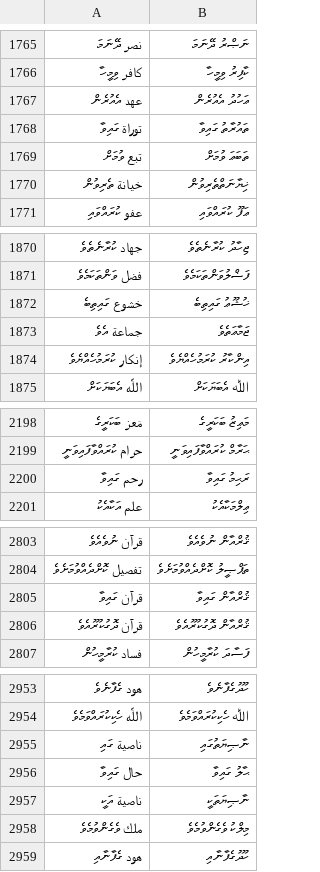
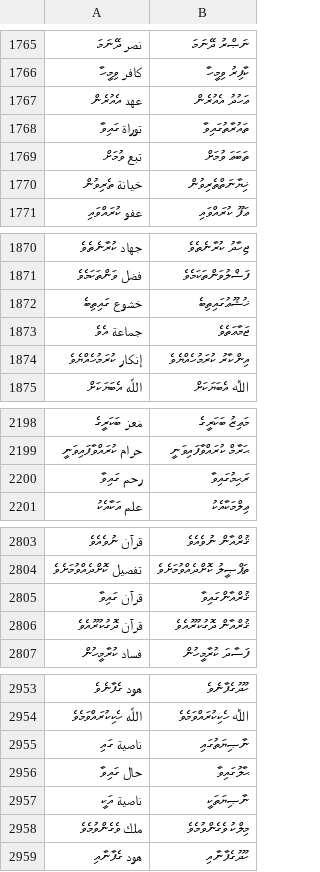
Before and after one commit to kudanai/Quran-Translation, a CSV file: utils/transliteration_test/arabic_words_with_next_out.csv, drawn as a sheet; only a part is shown, gaps mark what is left out; the diff covers the shown part only.

```diff
--- a/utils/transliteration_test/arabic_words_with_next_out.csv
+++ b/utils/transliteration_test/arabic_words_with_next_out.csv
@@ -1767,3 +1767,3 @@
 عهد އެއުރެން,ޢަހުދު އެއުރެން
-توراة ގައިވާ,ތައުރާތު ގައިވާ
+توراة ގައިވާ,ތައުރާތުގައިވާ
 تبع ވުމަށް,ތަބަޢަ ވުމަށް
@@ -1871,3 +1871,3 @@
 فضل ވަންތަކަމެވެ,ފަޟްލުވަންތަކަމެވެ
-خشوع ގައިތިބެ,ޚުޝޫޢު ގައިތިބެ
+خشوع ގައިތިބެ,ޚުޝޫޢުގައިތިބެ
 جماعة އެވެ,ޖަމާޢަތެވެ
@@ -2199,3 +2199,3 @@
 حرام ކުރައްވާފައިވަނީ,ޙަރާމް ކުރައްވާފައިވަނީ
-رحم ގައިވާ,ރަޙިމު ގައިވާ
+رحم ގައިވާ,ރަޙިމުގައިވާ
 علم އަކާއެކު,ޢިލްމަކާއެކު
@@ -2804,3 +2804,3 @@
 تفصيل ކޮށްދެއްވުމަށެވެ,ތަފްޞީލު ކޮށްދެއްވުމަށެވެ
-قرآن ގައިވާ,ޤުރްއާން ގައިވާ
+قرآن ގައިވާ,ޤުރްއާންގައިވާ
 قرآن ދޮގުކުރޫއެވެ,ޤުރްއާން ދޮގުކުރޫއެވެ
@@ -2955,3 +2955,3 @@
 ناصية ގައި,ނާޞިޔަތުގައި
-حال ގައިވާ,ޙާލު ގައިވާ
+حال ގައިވާ,ޙާލުގައިވާ
 ناصية އަކީ,ނާޞިޔަތަކީ
```
Also changed, not shown: 27 edited cells elsewhere in this file.
